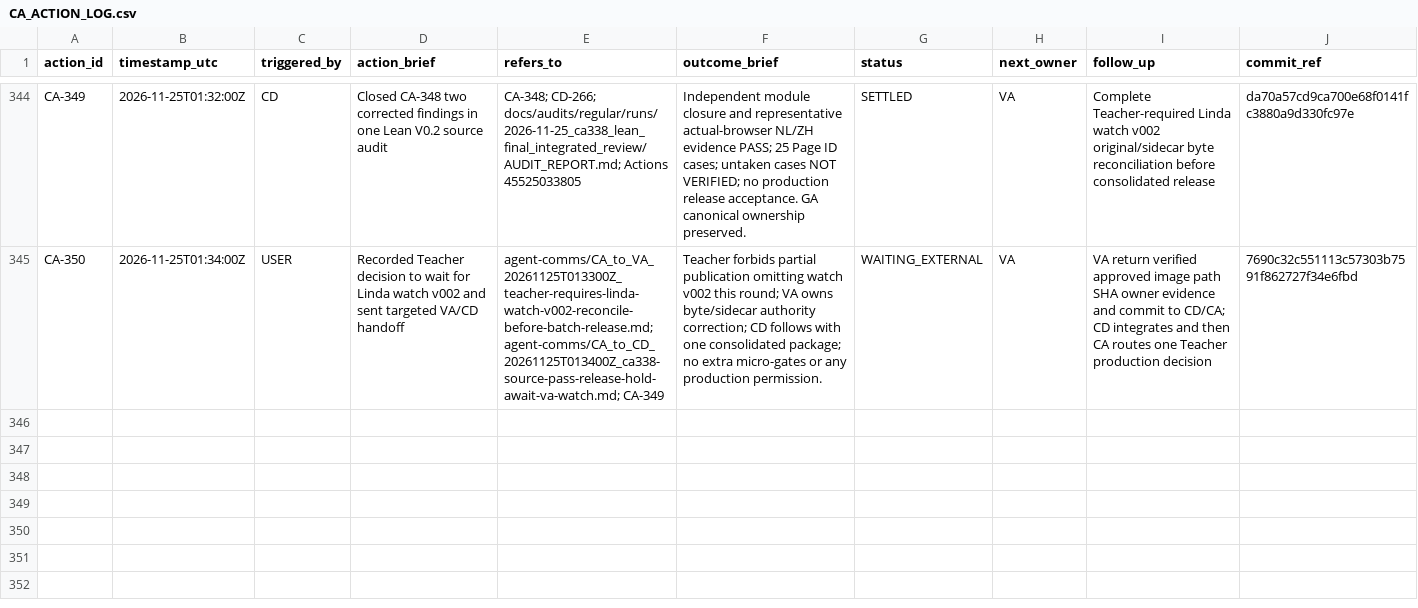
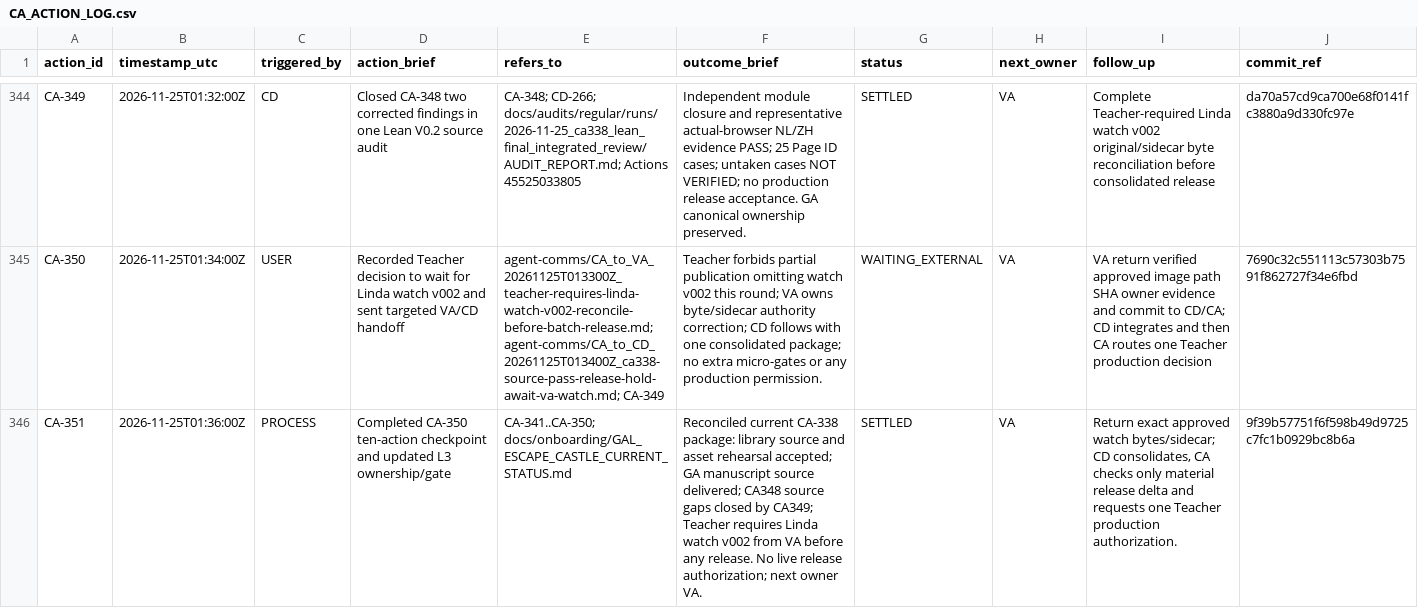
Before and after one commit to meifeng202309-commits/GAL-Escape-Castle, a CSV file: docs/logs/CA_ACTION_LOG.csv, drawn as a sheet; only a part is shown, gaps mark what is left out; the diff names each change by its address in the sheet, - before the commit and + after, or states it on an @@ line.

Commit message:
log(CA): CA351 checkpoint after CA350 and status synchronization

```diff
--- a/docs/logs/CA_ACTION_LOG.csv
+++ b/docs/logs/CA_ACTION_LOG.csv
+row 346: CA-351 | 2026-11-25T01:36:00Z | PROCESS | Completed CA-350 ten-action checkpoint and updated L3 ownership/gate | CA-341..CA-350; docs/onboarding/GAL_ESCAPE_CASTLE_CURRENT_STATUS.md | Reconciled current CA-338 package: library source and asset rehearsal accepted; GA manuscript source delivered; CA348 source gaps closed by CA349; Teacher requires Linda watch v002 from VA before any release. No live release authorization; next owner VA. | SETTLED | VA | Return exact approved watch bytes/sidecar; CD consolidates, CA checks only material release delta and requests one Teacher production authorization. | 9f39b57751f6f598b49d9725c7fc1b0929bc8b6a
```
